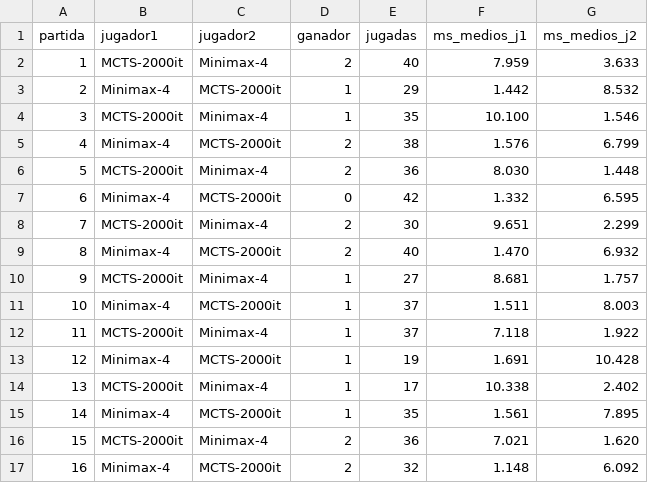
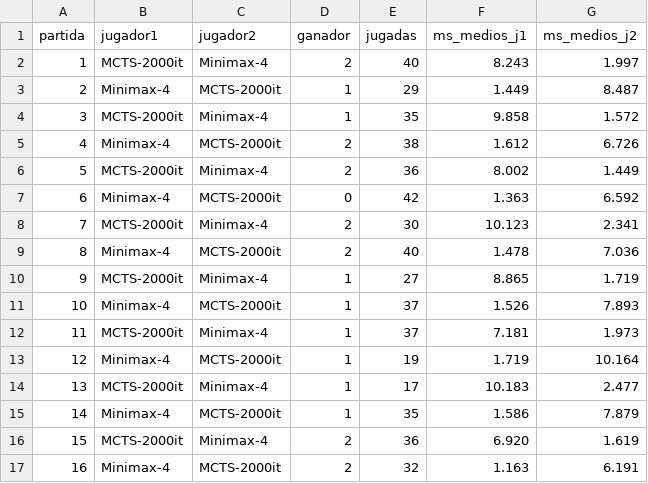
Before and after one commit to Deadslash05-DanielCabezas/MCTS, a CSV file: MctsConecta4/duelo_2000it_prof4_s42.csv, drawn as a sheet; only a part is shown; the diff covers the shown part only.

```diff
--- a/MctsConecta4/duelo_2000it_prof4_s42.csv
+++ b/MctsConecta4/duelo_2000it_prof4_s42.csv
@@ -1,17 +1,17 @@
 partida;jugador1;jugador2;ganador;jugadas;ms_medios_j1;ms_medios_j2
-1;MCTS-2000it;Minimax-4;2;40;7.959;3.633
-2;Minimax-4;MCTS-2000it;1;29;1.442;8.532
-3;MCTS-2000it;Minimax-4;1;35;10.100;1.546
-4;Minimax-4;MCTS-2000it;2;38;1.576;6.799
-5;MCTS-2000it;Minimax-4;2;36;8.030;1.448
-6;Minimax-4;MCTS-2000it;0;42;1.332;6.595
-7;MCTS-2000it;Minimax-4;2;30;9.651;2.299
-8;Minimax-4;MCTS-2000it;2;40;1.470;6.932
-9;MCTS-2000it;Minimax-4;1;27;8.681;1.757
-10;Minimax-4;MCTS-2000it;1;37;1.511;8.003
-11;MCTS-2000it;Minimax-4;1;37;7.118;1.922
-12;Minimax-4;MCTS-2000it;1;19;1.691;10.428
-13;MCTS-2000it;Minimax-4;1;17;10.338;2.402
-14;Minimax-4;MCTS-2000it;1;35;1.561;7.895
-15;MCTS-2000it;Minimax-4;2;36;7.021;1.620
-16;Minimax-4;MCTS-2000it;2;32;1.148;6.092
+1;MCTS-2000it;Minimax-4;2;40;8.243;1.997
+2;Minimax-4;MCTS-2000it;1;29;1.449;8.487
+3;MCTS-2000it;Minimax-4;1;35;9.858;1.572
+4;Minimax-4;MCTS-2000it;2;38;1.612;6.726
+5;MCTS-2000it;Minimax-4;2;36;8.002;1.449
+6;Minimax-4;MCTS-2000it;0;42;1.363;6.592
+7;MCTS-2000it;Minimax-4;2;30;10.123;2.341
+8;Minimax-4;MCTS-2000it;2;40;1.478;7.036
+9;MCTS-2000it;Minimax-4;1;27;8.865;1.719
+10;Minimax-4;MCTS-2000it;1;37;1.526;7.893
+11;MCTS-2000it;Minimax-4;1;37;7.181;1.973
+12;Minimax-4;MCTS-2000it;1;19;1.719;10.164
+13;MCTS-2000it;Minimax-4;1;17;10.183;2.477
+14;Minimax-4;MCTS-2000it;1;35;1.586;7.879
+15;MCTS-2000it;Minimax-4;2;36;6.920;1.619
+16;Minimax-4;MCTS-2000it;2;32;1.163;6.191
```
Also changed, not shown: 48 edited cells elsewhere in this file, MctsConecta4/referencia_s42.csv, 20 other files.
